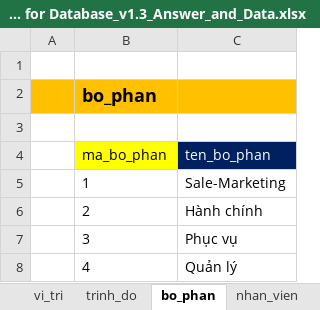
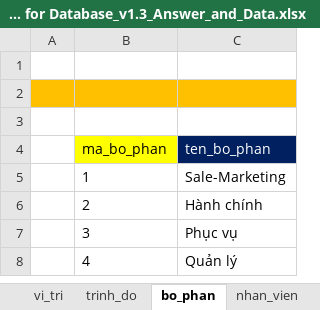
Before and after one commit to AnhVu22/C0723L1_JV105_Module3, an Excel workbook: case_study/CG-DN Case Study for Database_v1.3_Answer_and_Data.xlsx, sheet bo_phan, drawn as a sheet; values as stored, in another font and other column widths than the file's, no borders; the diff names each change by its address in the sheet, - before the commit and + after, or states it on an @@ line.

```diff
--- a/case_study/CG-DN Case Study for Database_v1.3_Answer_and_Data.xlsx (sheet bo_phan)
+++ b/case_study/CG-DN Case Study for Database_v1.3_Answer_and_Data.xlsx (sheet bo_phan)
-B2 (ma_bo_phan): bo_phan
+B2 (ma_bo_phan): (empty)
```
Also changed, not shown: sheet vi_tri, sheet loai_dich_vu, sheet trinh_do, sheet kieu_thue, sheet loai_khach, sheet dich_vu_di_kem, 5 more sheets, 13 other files.
